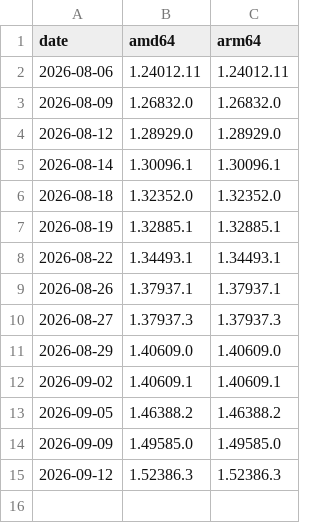
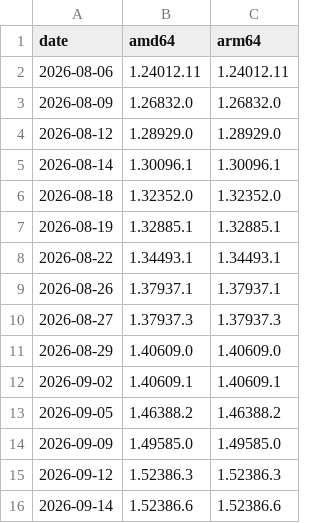
Before and after one commit to lou-ngoko/claude-desktop-linux, a TSV file: official-pool-versions.tsv, drawn as a sheet.

```diff
--- a/official-pool-versions.tsv
+++ b/official-pool-versions.tsv
@@ -15 +15,2 @@ date	amd64	arm64
 2026-09-12	1.52386.3	1.52386.3
+2026-09-14	1.52386.6	1.52386.6
```
